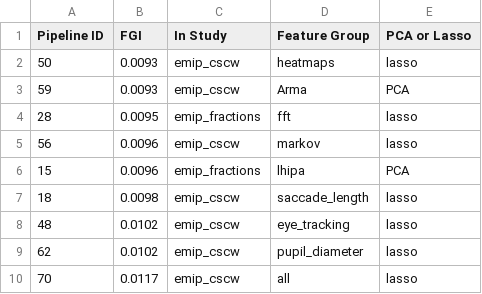
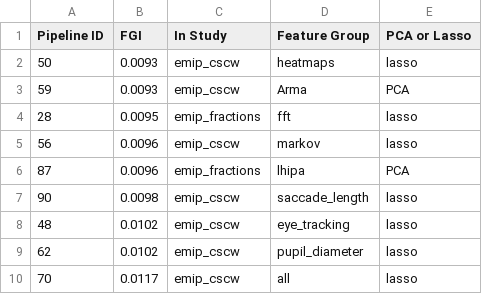
Before and after one commit to aslakhol/thesis, a CSV file: tables/results/two_to_one_context_sensitivity.csv, drawn as a sheet.

```diff
--- a/tables/results/two_to_one_context_sensitivity.csv
+++ b/tables/results/two_to_one_context_sensitivity.csv
@@ -5,4 +5,4 @@ Pipeline ID,FGI,In Study,Feature Group,PCA or Lasso
 56,0.0096,emip_cscw,markov,lasso
-15,0.0096,emip_fractions,lhipa,PCA
-18,0.0098,emip_cscw,saccade_length,lasso
+87,0.0096,emip_fractions,lhipa,PCA
+90,0.0098,emip_cscw,saccade_length,lasso
 48,0.0102,emip_cscw,eye_tracking,lasso
```
Also changed, not shown: tables/results/two_to_one_generalizable.csv, 1 other file.
